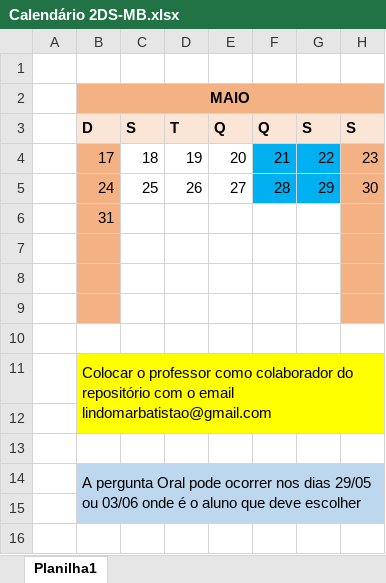
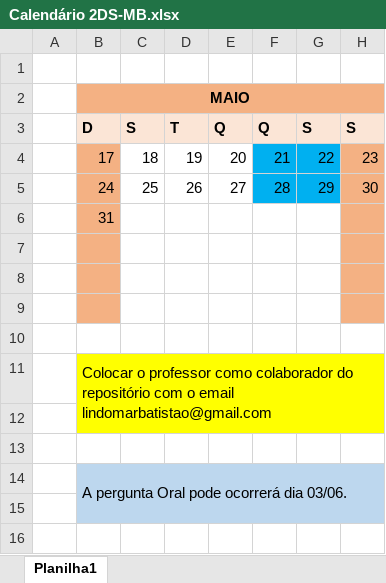
Before and after one commit to lindomarbatistao/fim_semestre_2026_1, an Excel workbook: Calendário 2DS-MB.xlsx, sheet Planilha1, drawn as a sheet; only a part is shown; values as stored, in another font and other column widths than the file's, no borders; the diff names each change by its address in the sheet, - before the commit and + after, or states it on an @@ line.

Commit message:
2DS-MB

```diff
--- a/Calendário 2DS-MB.xlsx (sheet Planilha1)
+++ b/Calendário 2DS-MB.xlsx (sheet Planilha1)
-B14: …Oral pode ocorrer nos dias 29/05 ou 03/06 onde é o aluno que deve escolher
+B14: …Oral pode ocorrerá dia 03/06.
```
